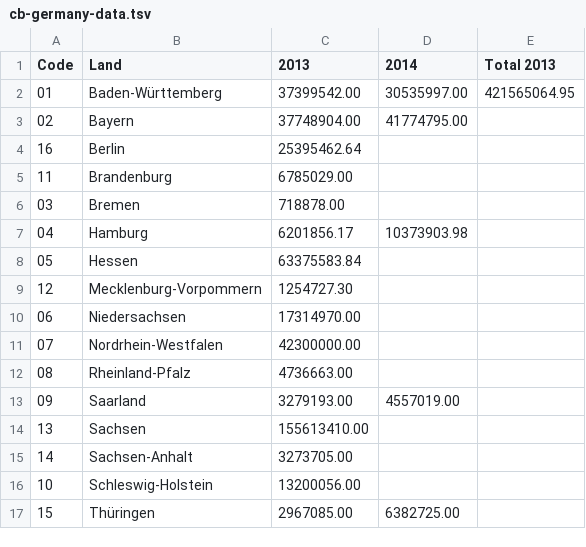
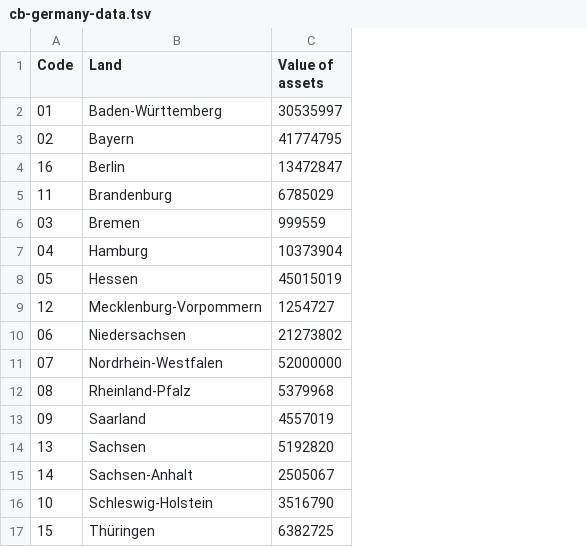
Before and after one commit to ondata/cb-eu-map, a TSV file: data/cb-germany-data.tsv, drawn as a sheet; removed rows and columns are numbered as before the commit, all else as after; the diff names each change by its address in the sheet, - before the commit and + after, or states it on an @@ line.

Commit message:
New geo and data

```diff
--- a/data/cb-germany-data.tsv
+++ b/data/cb-germany-data.tsv
-column C (2013), rows 2-17: 37399542.00 | 37748904.00 | 25395462.64 | 6785029.00 | 718878.00 | 6201856.17 | 63375583.84 | 1254727.30 | 17314970.00 | 42300000.00 | 4736663.00 | 3279193.00 | 155613410.00 | 3273705.00 | 13200056.00 | 2967085.00
-column D (2014), rows 2-17: 30535997.00 | 41774795.00 |  |  |  | 10373903.98 |  |  |  |  |  | 4557019.00 |  |  |  | 6382725.00
-column E (Total 2013), row 2: 421565064.95
+column C (Value of assets), rows 2-17: 30535997 | 41774795 | 13472847 | 6785029 | 999559 | 10373904 | 45015019 | 1254727 | 21273802 | 52000000 | 5379968 | 4557019 | 5192820 | 2505067 | 3516790 | 6382725
```
Also changed, not shown: data/cb-italy-data.tsv, 9 other files.
